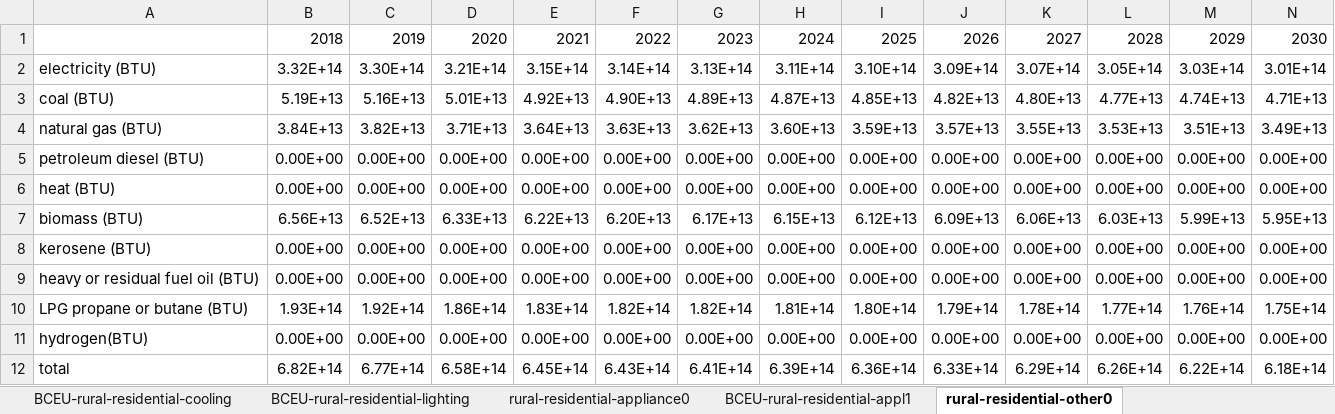
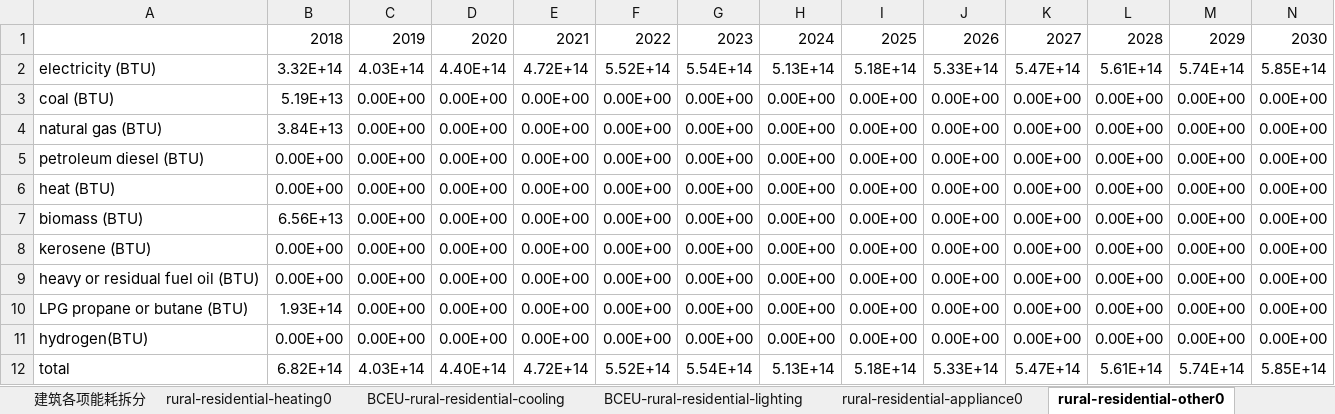
Before and after one commit to Smart-Trans/eps-china2019-smart-trans, an Excel workbook: InputData/bldgs/BCEU/BCEU和SOCEUTINTY-中国.xlsx, sheet rural-residential-other0, drawn as a sheet; only a part is shown; values as stored, in another font and other column widths than the file's, no borders; removed rows and columns are numbered as before the commit, all else as after; rows hold the shown columns only; the diff names each change by its address in the sheet, - before the commit and + after, or states it on an @@ line.

```diff
--- a/InputData/bldgs/BCEU/BCEU和SOCEUTINTY-中国.xlsx (sheet rural-residential-other0)
+++ b/InputData/bldgs/BCEU/BCEU和SOCEUTINTY-中国.xlsx (sheet rural-residential-other0)
-sheet tab: BCEU-rural-residential-appl1
-row 2: electricity (BTU) | 3.32E+14 | 3.30E+14 | 3.21E+14 | 3.15E+14 | 3.14E+14 | 3.13E+14 | 3.11E+14 | 3.10E+14 | 3.09E+14 | 3.07E+14 | 3.05E+14 | 3.03E+14 | 3.01E+14
-row 3: coal (BTU) | 5.19E+13 | 5.16E+13 | 5.01E+13 | 4.92E+13 | 4.90E+13 | 4.89E+13 | 4.87E+13 | 4.85E+13 | 4.82E+13 | 4.80E+13 | 4.77E+13 | 4.74E+13 | 4.71E+13
-row 4: natural gas (BTU) | 3.84E+13 | 3.82E+13 | 3.71E+13 | 3.64E+13 | 3.63E+13 | 3.62E+13 | 3.60E+13 | 3.59E+13 | 3.57E+13 | 3.55E+13 | 3.53E+13 | 3.51E+13 | 3.49E+13
+row 2: electricity (BTU) | 3.32E+14 | 4.03E+14 | 4.40E+14 | 4.72E+14 | 5.52E+14 | 5.54E+14 | 5.13E+14 | 5.18E+14 | 5.33E+14 | 5.47E+14 | 5.61E+14 | 5.74E+14 | 5.85E+14
+row 3: coal (BTU) | 5.19E+13 | 0.00E+00 | 0.00E+00 | 0.00E+00 | 0.00E+00 | 0.00E+00 | 0.00E+00 | 0.00E+00 | 0.00E+00 | 0.00E+00 | 0.00E+00 | 0.00E+00 | 0.00E+00
+row 4: natural gas (BTU) | 3.84E+13 | 0.00E+00 | 0.00E+00 | 0.00E+00 | 0.00E+00 | 0.00E+00 | 0.00E+00 | 0.00E+00 | 0.00E+00 | 0.00E+00 | 0.00E+00 | 0.00E+00 | 0.00E+00
-row 7: biomass (BTU) | 6.56E+13 | 6.52E+13 | 6.33E+13 | 6.22E+13 | 6.20E+13 | 6.17E+13 | 6.15E+13 | 6.12E+13 | 6.09E+13 | 6.06E+13 | 6.03E+13 | 5.99E+13 | 5.95E+13
+row 7: biomass (BTU) | 6.56E+13 | 0.00E+00 | 0.00E+00 | 0.00E+00 | 0.00E+00 | 0.00E+00 | 0.00E+00 | 0.00E+00 | 0.00E+00 | 0.00E+00 | 0.00E+00 | 0.00E+00 | 0.00E+00
-row 10: LPG propane or butane (BTU) | 1.93E+14 | 1.92E+14 | 1.86E+14 | 1.83E+14 | 1.82E+14 | 1.82E+14 | 1.81E+14 | 1.80E+14 | 1.79E+14 | 1.78E+14 | 1.77E+14 | 1.76E+14 | 1.75E+14
+row 10: LPG propane or butane (BTU) | 1.93E+14 | 0.00E+00 | 0.00E+00 | 0.00E+00 | 0.00E+00 | 0.00E+00 | 0.00E+00 | 0.00E+00 | 0.00E+00 | 0.00E+00 | 0.00E+00 | 0.00E+00 | 0.00E+00
-row 12: total | 6.82E+14 | 6.77E+14 | 6.58E+14 | 6.45E+14 | 6.43E+14 | 6.41E+14 | 6.39E+14 | 6.36E+14 | 6.33E+14 | 6.29E+14 | 6.26E+14 | 6.22E+14 | 6.18E+14
+row 12: total | 6.82E+14 | 4.03E+14 | 4.40E+14 | 4.72E+14 | 5.52E+14 | 5.54E+14 | 5.13E+14 | 5.18E+14 | 5.33E+14 | 5.47E+14 | 5.61E+14 | 5.74E+14 | 5.85E+14
```
Also changed, not shown: sheet 建筑各项能耗拆分, sheet commercial-heating0, sheet urban-residential-heating0, sheet rural-residential-heating0, sheet urban-residential-other0, sheet commercial-appliance0, 9 more sheets, other sheet tabs, formulas that keep their value, InputData/bldgs/BDEQ/China-BAU Distributed Electricity Quantities.xlsx, InputData/bldgs/RBFF/na-Recipient Buildings Fuel Fractions.xlsx, 29 other files.
